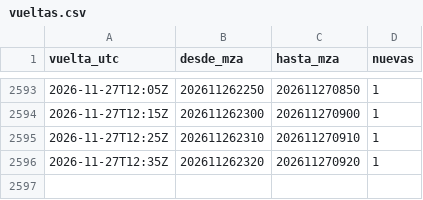
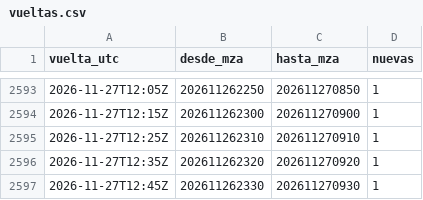
Before and after one commit to valedominguezl/radar-mendoza-pronostico, a CSV file: vueltas.csv, drawn as a sheet; only a part is shown, gaps mark what is left out; the diff names each change by its address in the sheet, - before the commit and + after, or states it on an @@ line.

```diff
--- a/vueltas.csv
+++ b/vueltas.csv
+row 2597: 2026-11-27T12:45Z | 202611262330 | 202611270930 | 1
```
Also changed, not shown: 1 other file.
